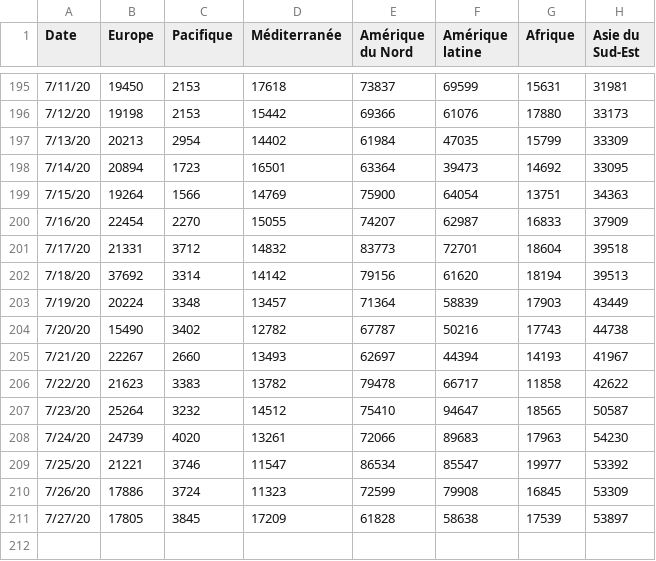
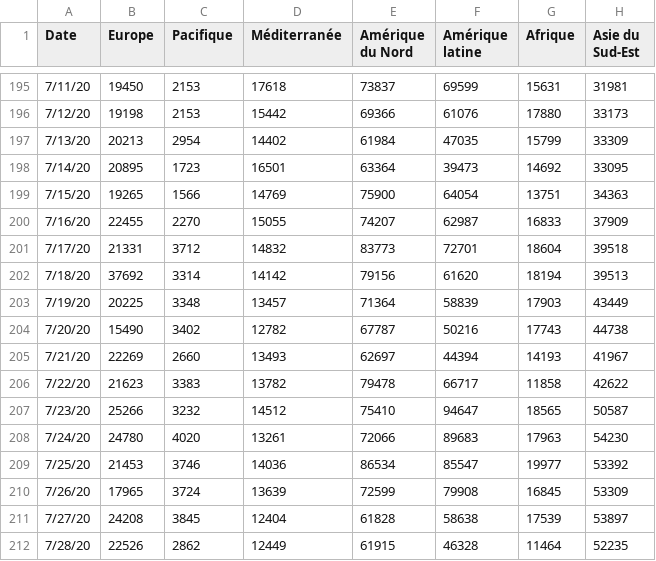
Before and after one commit to AVergely/Covid_19, a CSV file: streamGraphCas.csv, drawn as a sheet; only a part is shown, gaps mark what is left out.

```diff
--- a/streamGraphCas.csv
+++ b/streamGraphCas.csv
@@ -197,15 +197,16 @@ Date;Europe;Pacifique;Méditerranée;Amérique du Nord;Amérique latine;Afrique;
 7/13/20;20213;2954;14402;61984;47035;15799;33309
-7/14/20;20894;1723;16501;63364;39473;14692;33095
-7/15/20;19264;1566;14769;75900;64054;13751;34363
-7/16/20;22454;2270;15055;74207;62987;16833;37909
+7/14/20;20895;1723;16501;63364;39473;14692;33095
+7/15/20;19265;1566;14769;75900;64054;13751;34363
+7/16/20;22455;2270;15055;74207;62987;16833;37909
 7/17/20;21331;3712;14832;83773;72701;18604;39518
 7/18/20;37692;3314;14142;79156;61620;18194;39513
-7/19/20;20224;3348;13457;71364;58839;17903;43449
+7/19/20;20225;3348;13457;71364;58839;17903;43449
 7/20/20;15490;3402;12782;67787;50216;17743;44738
-7/21/20;22267;2660;13493;62697;44394;14193;41967
+7/21/20;22269;2660;13493;62697;44394;14193;41967
 7/22/20;21623;3383;13782;79478;66717;11858;42622
-7/23/20;25264;3232;14512;75410;94647;18565;50587
-7/24/20;24739;4020;13261;72066;89683;17963;54230
-7/25/20;21221;3746;11547;86534;85547;19977;53392
-7/26/20;17886;3724;11323;72599;79908;16845;53309
-7/27/20;17805;3845;17209;61828;58638;17539;53897
+7/23/20;25266;3232;14512;75410;94647;18565;50587
+7/24/20;24780;4020;13261;72066;89683;17963;54230
+7/25/20;21453;3746;14036;86534;85547;19977;53392
+7/26/20;17965;3724;13639;72599;79908;16845;53309
+7/27/20;24208;3845;12404;61828;58638;17539;53897
+7/28/20;22526;2862;12449;61915;46328;11464;52235
```
Also changed, not shown: Covid19_Carte_Cas.csv, Covid19_Deces.csv, 1 other file.
